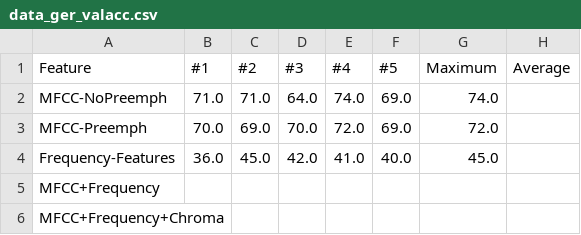
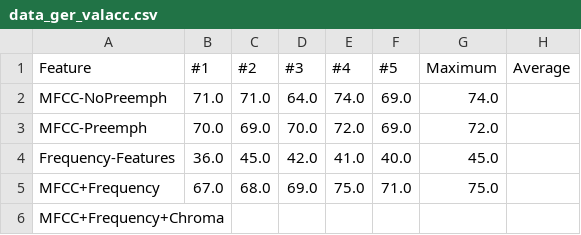
Before and after one commit to Samykolon/Master, a CSV file: graphs/language_and_feature/data_ger_valacc.csv, drawn as a sheet.

```diff
--- a/graphs/language_and_feature/data_ger_valacc.csv
+++ b/graphs/language_and_feature/data_ger_valacc.csv
@@ -4,3 +4,3 @@ MFCC-Preemph,70.0,69.0,70.0,72.0,69.0,72.0,
 Frequency-Features,36.0,45.0,42.0,41.0,40.0,45.0,
-MFCC+Frequency,
+MFCC+Frequency,67.0,68.0,69.0,75.0,71.0,75.0,
 MFCC+Frequency+Chroma,
```
Also changed, not shown: graphs/language_and_feature/data_both_valacc.csv, graphs/language_and_feature/data_eng_valacc.csv, 5 other files.
